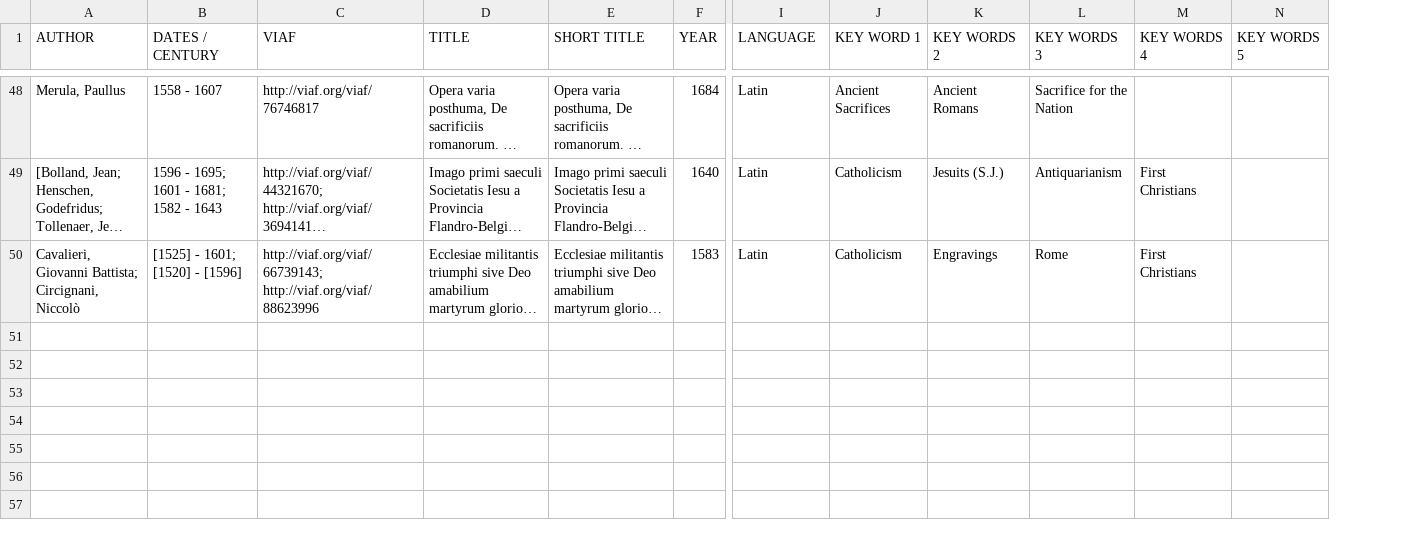
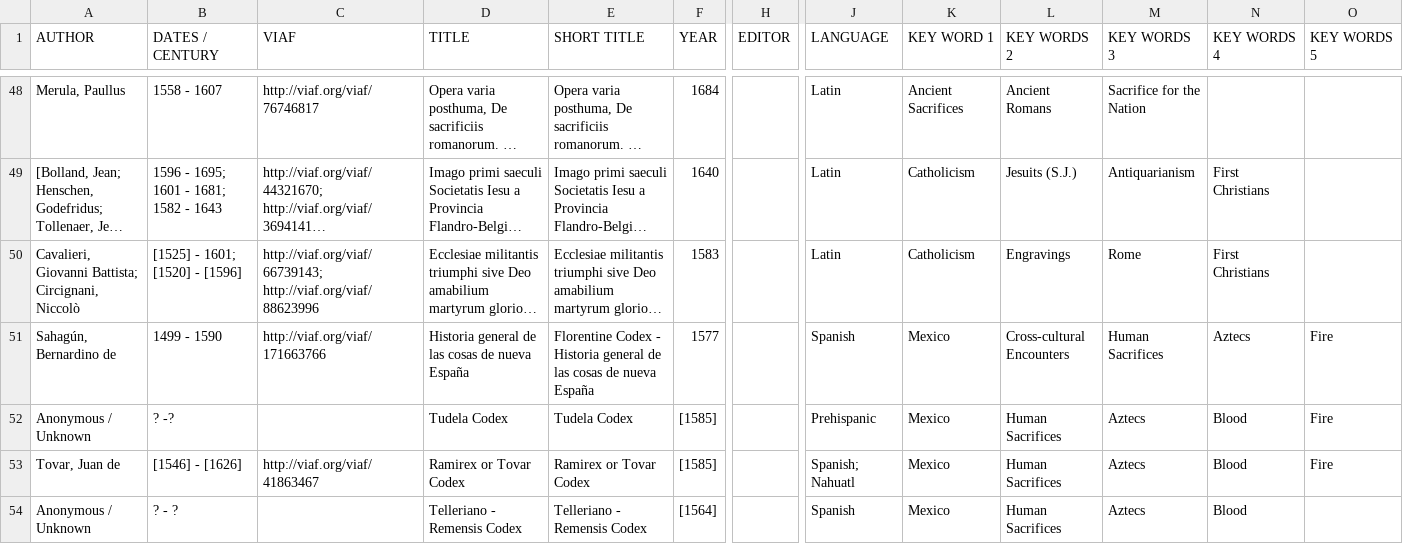
Before and after one commit to milafumini/sacrifiles, a CSV file: data/sources/src_2_religion.csv, drawn as a sheet; only a part is shown, gaps mark what is left out; long unchanged cells end in …; rows hold the shown columns only; the diff covers the shown part only; the diff names each change by its address in the sheet, - before the commit and + after, or states it on an @@ line.

```diff
--- a/data/sources/src_2_religion.csv
+++ b/data/sources/src_2_religion.csv
+column H (EDITOR), empty
+row 51: Sahagún, Bernardino de | 1499 - 1590 | http://viaf.org/viaf/171663766 | Historia general de las cosas de nueva España | Florentine Codex - Historia general de las cosas de nueva España | 1577 |  | Spanish | Mexico | Cross-cultural Encounters | Human Sacrifices | Aztecs | Fire
+row 52: Anonymous / Unknown | ? -? |  | Tudela Codex | Tudela Codex | [1585] |  | Prehispanic | Mexico | Human Sacrifices | Aztecs | Blood | Fire
+row 53: Tovar, Juan de | [1546] - [1626] | http://viaf.org/viaf/41863467 | Ramirex or Tovar Codex | Ramirex or Tovar Codex | [1585] |  | Spanish; Nahuatl | Mexico | Human Sacrifices | Aztecs | Blood | Fire
+row 54: Anonymous / Unknown | ? - ? |  | Telleriano - Remensis Codex | Telleriano - Remensis Codex | [1564] |  | Spanish | Mexico | Human Sacrifices | Aztecs | Blood
```
Also changed, not shown: 4 added rows and 2 edited cells elsewhere in this file, data/literature/lt_1_bible.csv, data/literature/lt_2_religion.csv, 12 other files.
